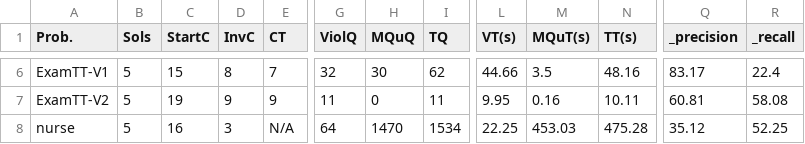
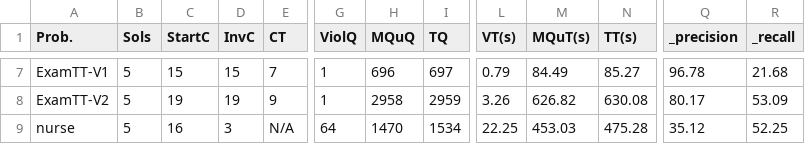
Before and after one commit to mpvasilis/lion19-extension, a CSV file: results/hcar_pipeline_results.csv, drawn as a sheet; only a part is shown, gaps mark what is left out; addresses are those after the commit; the diff covers the shown part only; the diff names each change by its address in the sheet, - before the commit and + after, or states it on an @@ line.

```diff
--- a/results/hcar_pipeline_results.csv
+++ b/results/hcar_pipeline_results.csv
-D7 (InvC): 8
+D7 (InvC): 15
-G7 (ViolQ): 32
+G7 (ViolQ): 1
-H7 (MQuQ): 30
+H7 (MQuQ): 696
-I7 (TQ): 62
+I7 (TQ): 697
-L7 (VT(s)): 44.66
+L7 (VT(s)): 0.79
-M7 (MQuT(s)): 3.5
+M7 (MQuT(s)): 84.49
-N7 (TT(s)): 48.16
+N7 (TT(s)): 85.27
-Q7 (_precision): 83.17
+Q7 (_precision): 96.78
-R7 (_recall): 22.4
+R7 (_recall): 21.68
-D8 (InvC): 9
+D8 (InvC): 19
-G8 (ViolQ): 11
+G8 (ViolQ): 1
-H8 (MQuQ): 0
+H8 (MQuQ): 2958
-I8 (TQ): 11
+I8 (TQ): 2959
-L8 (VT(s)): 9.95
+L8 (VT(s)): 3.26
-M8 (MQuT(s)): 0.16
+M8 (MQuT(s)): 626.82
-N8 (TT(s)): 10.11
+N8 (TT(s)): 630.08
-Q8 (_precision): 60.81
+Q8 (_precision): 80.17
-R8 (_recall): 58.08
+R8 (_recall): 53.09
```
Also changed, not shown: 1 added row and 26 edited cells elsewhere in this file, 28 other files.
